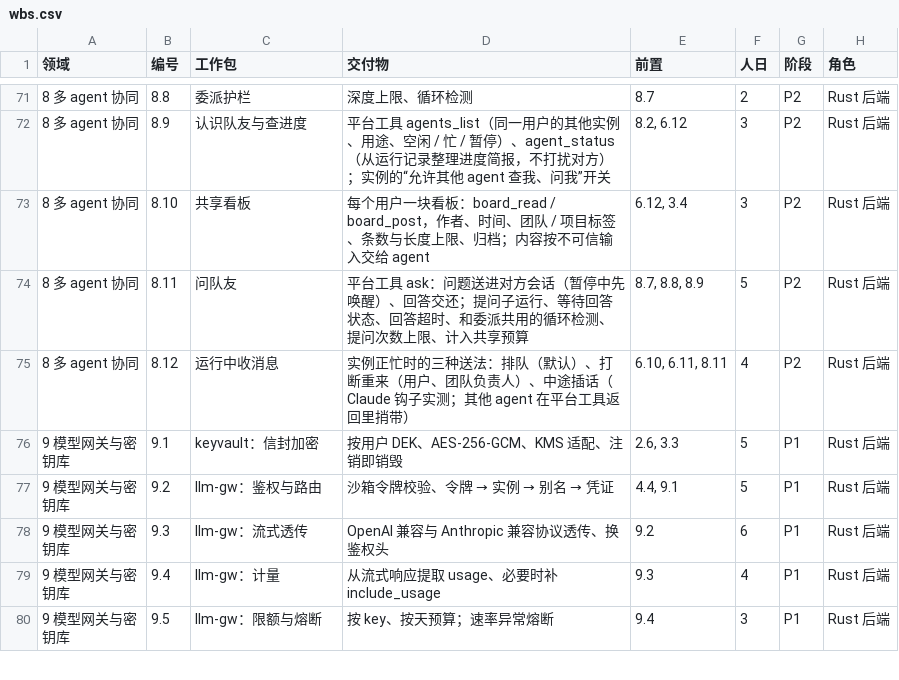
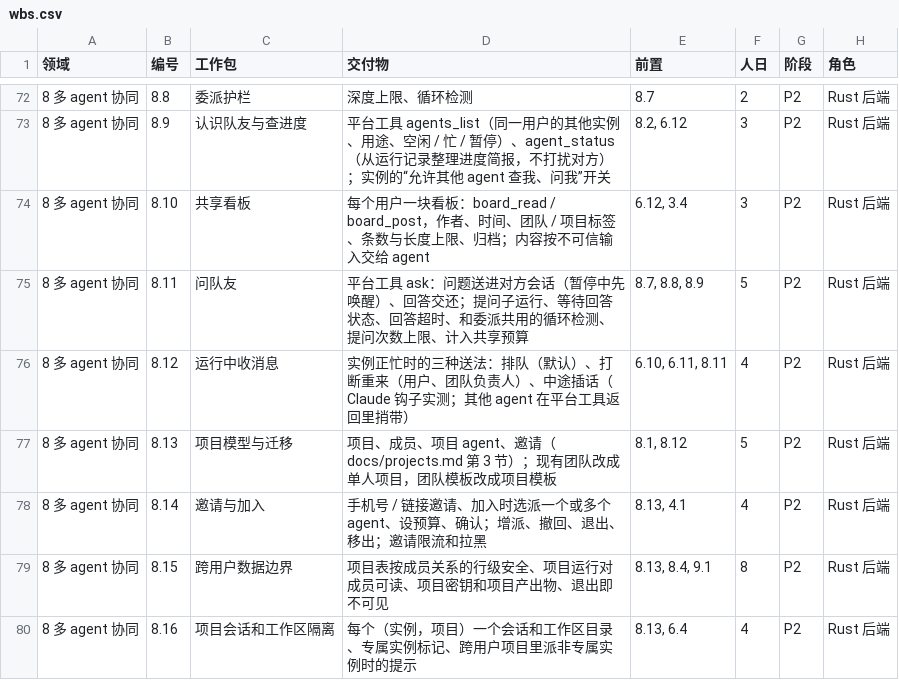
Before and after one commit to thinktin/Thinktin-Rust, a CSV file: docs/wbs.csv, drawn as a sheet; only a part is shown, gaps mark what is left out; the shorter side is filled out with more unchanged rows; the diff covers the shown part only.

```diff
--- a/docs/wbs.csv
+++ b/docs/wbs.csv
@@ -75 +76,5 @@
 8 多 agent 协同,8.12,运行中收消息,实例正忙时的三种送法：排队（默认）、打断重来（用户、团队负责人）、中途插话（Claude 钩子实测；其他 agent 在平台工具返回里捎带）,"6.10, 6.11, 8.11",4,P2,Rust 后端
+8 多 agent 协同,8.13,项目模型与迁移,项目、成员、项目 agent、邀请（docs/projects.md 第 3 节）；现有团队改成单人项目，团队模板改成项目模板,"8.1, 8.12",5,P2,Rust 后端
+8 多 agent 协同,8.14,邀请与加入,手机号 / 链接邀请、加入时选派一个或多个 agent、设预算、确认；增派、撤回、退出、移出；邀请限流和拉黑,"8.13, 4.1",4,P2,Rust 后端
+8 多 agent 协同,8.15,跨用户数据边界,项目表按成员关系的行级安全、项目运行对成员可读、项目密钥和项目产出物、退出即不可见,"8.13, 8.4, 9.1",8,P2,Rust 后端
+8 多 agent 协同,8.16,项目会话和工作区隔离,每个（实例，项目）一个会话和工作区目录、专属实例标记、跨用户项目里派非专属实例时的提示,"8.13, 6.4",4,P2,Rust 后端
```
Also changed, not shown: 9 added rows elsewhere in this file, 5 other files.
